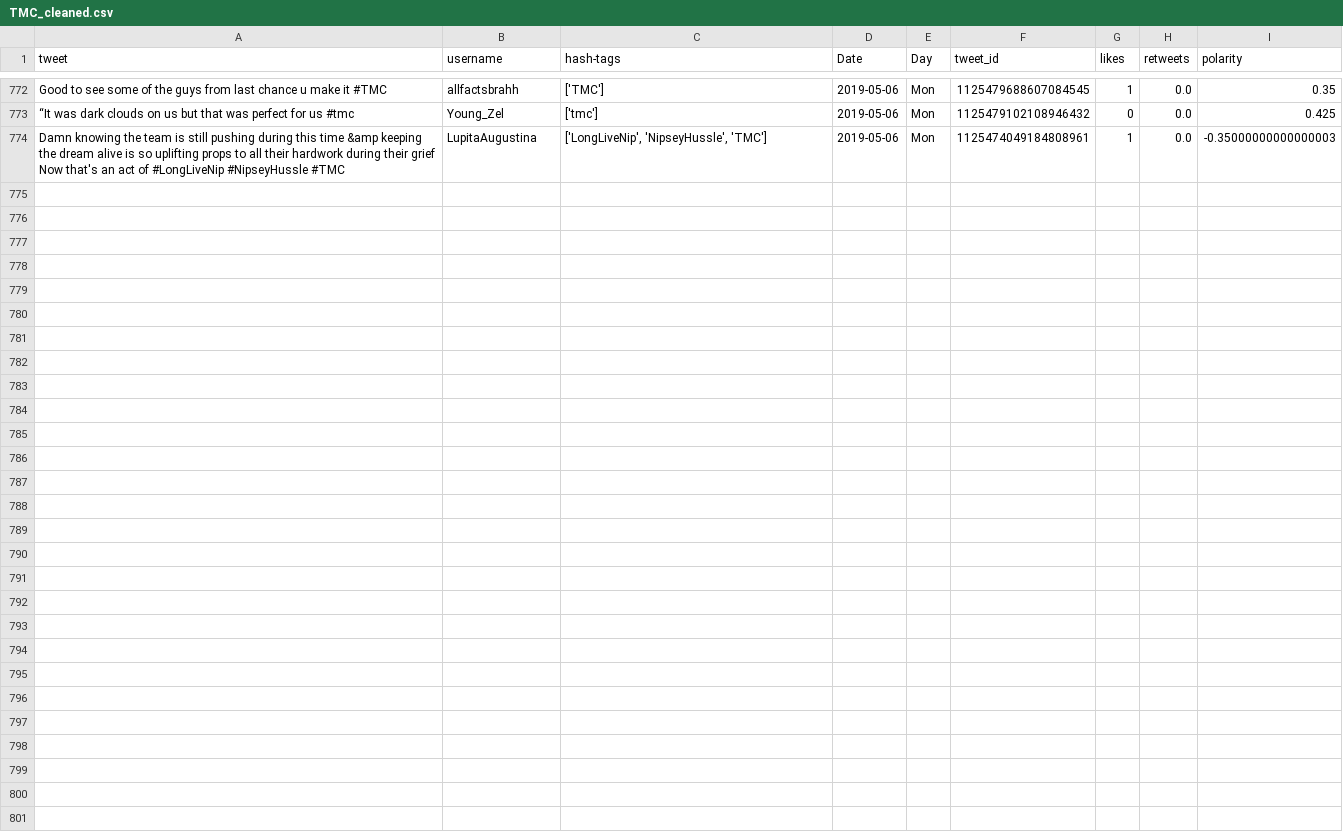
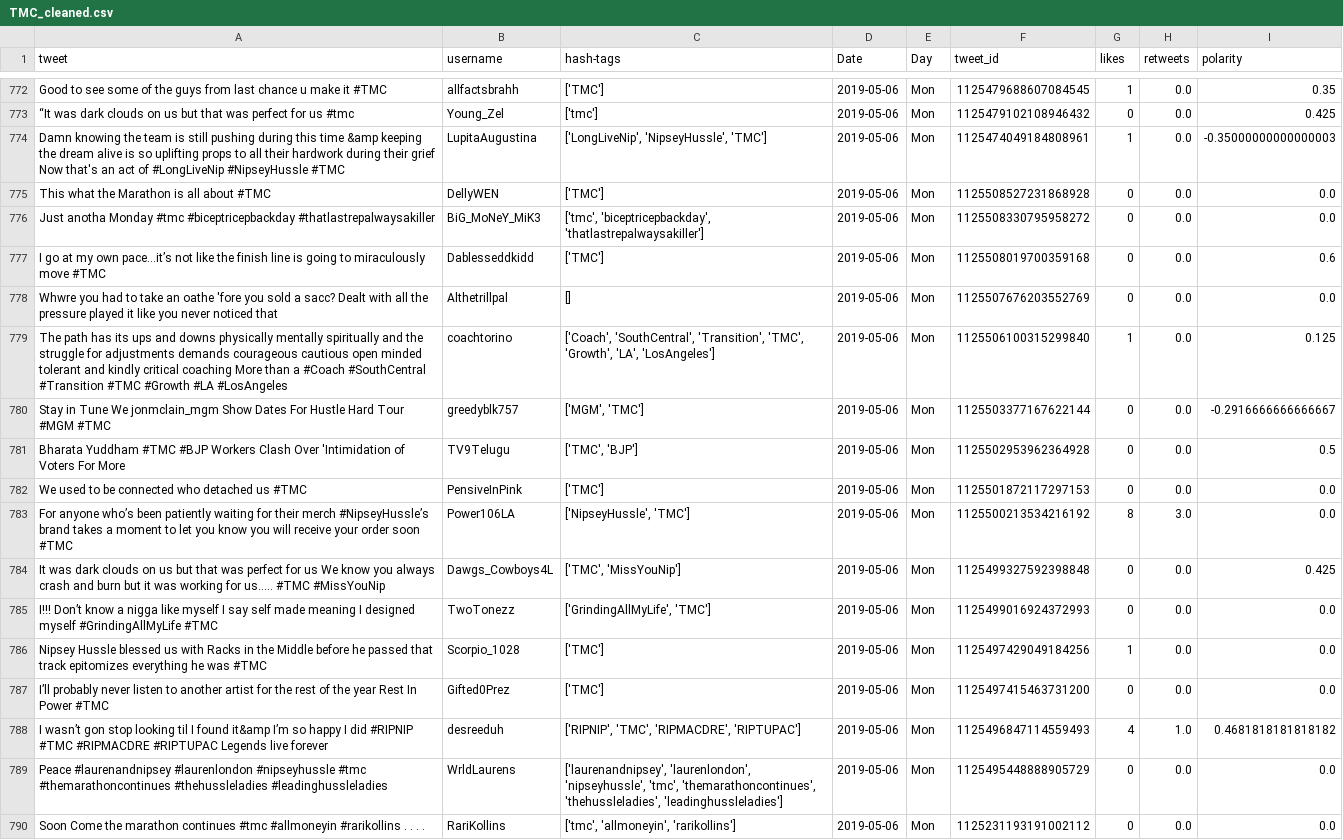
Before and after one commit to itsDevhere/DataRepo, a CSV file: TMC_cleaned.csv, drawn as a sheet; only a part is shown, gaps mark what is left out.

```diff
--- a/TMC_cleaned.csv
+++ b/TMC_cleaned.csv
@@ -774 +774,17 @@ Good to see some of the guys from last chance u make it #TMC,allfactsbrahh,['TMC
 Damn knowing the team is still pushing during this time &amp keeping the dream alive is so uplifting props to all their hardwork during their grief Now that's an act of #LongLiveNip #NipseyHussle #TMC,LupitaAugustina,"['LongLiveNip', 'NipseyHussle', 'TMC']",2019-05-06,Mon,1125474049184808961,1,0.0,-0.35000000000000003
+This what the Marathon is all about #TMC,DellyWEN,['TMC'],2019-05-06,Mon,1125508527231868928,0,0.0,0.0
+Just anotha Monday #tmc #biceptricepbackday #thatlastrepalwaysakiller,BiG_MoNeY_MiK3,"['tmc', 'biceptricepbackday', 'thatlastrepalwaysakiller']",2019-05-06,Mon,1125508330795958272,0,0.0,0.0
+I go at my own pace...it’s not like the finish line is going to miraculously move #TMC,Dablesseddkidd,['TMC'],2019-05-06,Mon,1125508019700359168,0,0.0,0.6
+Whwre you had to take an oathe 'fore you sold a sacc? Dealt with all the pressure played it like you never noticed that,Althetrillpal,[],2019-05-06,Mon,1125507676203552769,0,0.0,0.0
+The path has its ups and downs physically mentally spiritually and the struggle for adjustments demands courageous cautious open minded tolerant and kindly critical coaching More than a #Coach #SouthCentral #Transition #TMC #Growth #LA #LosAngeles,coachtorino,"['Coach', 'SouthCentral', 'Transition', 'TMC', 'Growth', 'LA', 'LosAngeles']",2019-05-06,Mon,1125506100315299840,1,0.0,0.125
+Stay in Tune We jonmclain_mgm Show Dates For Hustle Hard Tour #MGM #TMC,greedyblk757,"['MGM', 'TMC']",2019-05-06,Mon,1125503377167622144,0,0.0,-0.2916666666666667
+Bharata Yuddham #TMC #BJP Workers Clash Over 'Intimidation of Voters For More,TV9Telugu,"['TMC', 'BJP']",2019-05-06,Mon,1125502953962364928,0,0.0,0.5
+We used to be connected who detached us #TMC,PensiveInPink,['TMC'],2019-05-06,Mon,1125501872117297153,0,0.0,0.0
+For anyone who’s been patiently waiting for their merch #NipseyHussle’s brand takes a moment to let you know you will receive your order soon #TMC,Power106LA,"['NipseyHussle', 'TMC']",2019-05-06,Mon,1125500213534216192,8,3.0,0.0
+It was dark clouds on us but that was perfect for us We know you always crash and burn but it was working for us..... #TMC #MissYouNip,Dawgs_Cowboys4L,"['TMC', 'MissYouNip']",2019-05-06,Mon,1125499327592398848,0,0.0,0.425
+I!!! Don’t know a nigga like myself I say self made meaning I designed myself #GrindingAllMyLife #TMC,TwoTonezz,"['GrindingAllMyLife', 'TMC']",2019-05-06,Mon,1125499016924372993,0,0.0,0.0
+Nipsey Hussle blessed us with Racks in the Middle before he passed that track epitomizes everything he was #TMC,Scorpio_1028,['TMC'],2019-05-06,Mon,1125497429049184256,1,0.0,0.0
+I’ll probably never listen to another artist for the rest of the year Rest In Power #TMC,Gifted0Prez,['TMC'],2019-05-06,Mon,1125497415463731200,0,0.0,0.0
+I wasn’t gon stop looking til I found it&amp I’m so happy I did #RIPNIP #TMC #RIPMACDRE #RIPTUPAC Legends live forever,desreeduh,"['RIPNIP', 'TMC', 'RIPMACDRE', 'RIPTUPAC']",2019-05-06,Mon,1125496847114559493,4,1.0,0.4681818181818182
+Peace #laurenandnipsey #laurenlondon #nipseyhussle #tmc #themarathoncontinues #thehussleladies #leadinghussleladies,WrldLaurens,"['laurenandnipsey', 'laurenlondon', 'nipseyhussle', 'tmc', 'themarathoncontinues', 'thehussleladies', 'leadinghussleladies']",2019-05-06,Mon,1125495448888905729,0,0.0,0.0
+Soon Come the marathon continues #tmc #allmoneyin #rarikollins . . . .,RariKollins,"['tmc', 'allmoneyin', 'rarikollins']",2019-05-06,Mon,1125231193191002112,0,0.0,0.0
```
Also changed, not shown: BJP_cleaned.csv, 1 other file.
